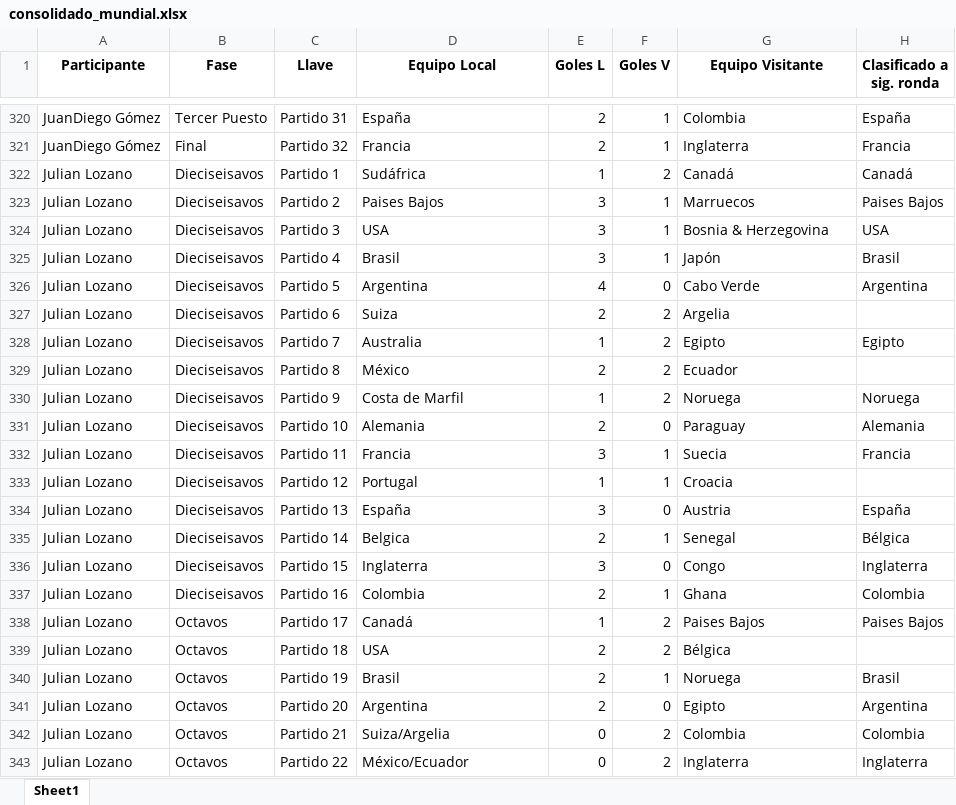
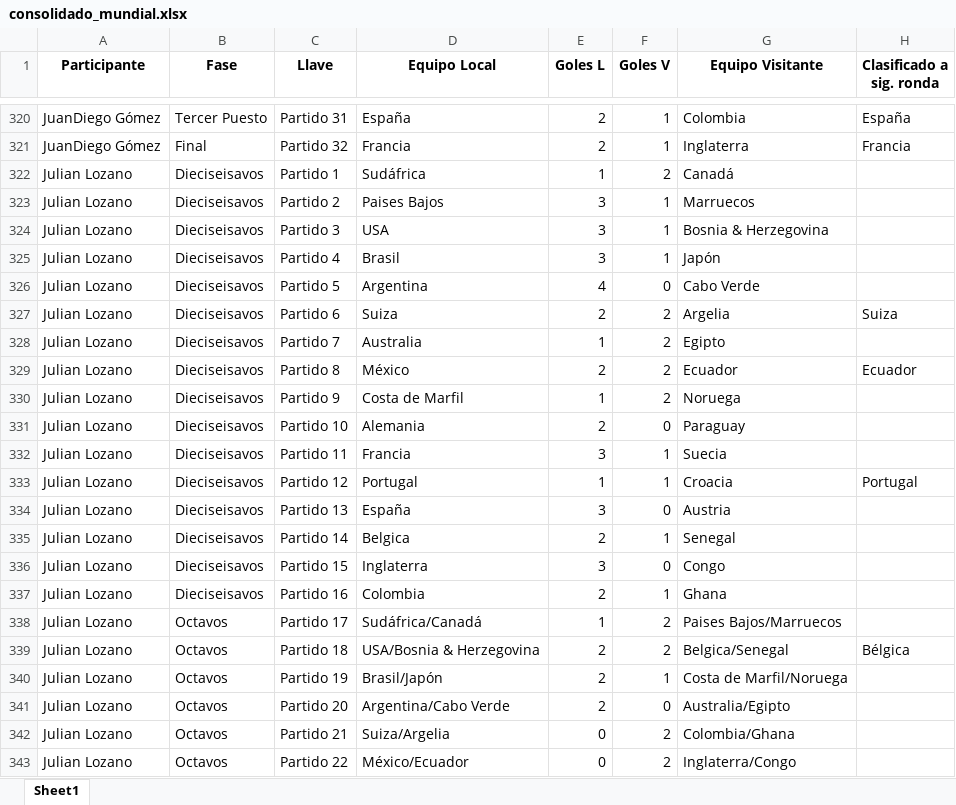
Before and after one commit to sdcastanedac/Polla_FM, an Excel workbook: consolidado_mundial.xlsx, sheet Sheet1, drawn as a sheet; only a part is shown, gaps mark what is left out; values as stored, in another font and other column widths than the file's, no borders; the diff covers the shown part only; the diff names each change by its address in the sheet, - before the commit and + after, or states it on an @@ line.

```diff
--- a/consolidado_mundial.xlsx (sheet Sheet1)
+++ b/consolidado_mundial.xlsx (sheet Sheet1)
-H322 (Clasificado a sig. ronda): Canadá
+H322 (Clasificado a sig. ronda): (empty)
-H323 (Clasificado a sig. ronda): Paises Bajos
+H323 (Clasificado a sig. ronda): (empty)
-H324 (Clasificado a sig. ronda): USA
+H324 (Clasificado a sig. ronda): (empty)
-H325 (Clasificado a sig. ronda): Brasil
+H325 (Clasificado a sig. ronda): (empty)
-H326 (Clasificado a sig. ronda): Argentina
+H326 (Clasificado a sig. ronda): (empty)
-H327 (Clasificado a sig. ronda): (empty)
+H327 (Clasificado a sig. ronda): Suiza
-H328 (Clasificado a sig. ronda): Egipto
+H328 (Clasificado a sig. ronda): (empty)
-H329 (Clasificado a sig. ronda): (empty)
+H329 (Clasificado a sig. ronda): Ecuador
-H330 (Clasificado a sig. ronda): Noruega
+H330 (Clasificado a sig. ronda): (empty)
-H331 (Clasificado a sig. ronda): Alemania
+H331 (Clasificado a sig. ronda): (empty)
-H332 (Clasificado a sig. ronda): Francia
+H332 (Clasificado a sig. ronda): (empty)
-H333 (Clasificado a sig. ronda): (empty)
+H333 (Clasificado a sig. ronda): Portugal
-H334 (Clasificado a sig. ronda): España
+H334 (Clasificado a sig. ronda): (empty)
-H335 (Clasificado a sig. ronda): Bélgica
+H335 (Clasificado a sig. ronda): (empty)
-H336 (Clasificado a sig. ronda): Inglaterra
+H336 (Clasificado a sig. ronda): (empty)
-H337 (Clasificado a sig. ronda): Colombia
+H337 (Clasificado a sig. ronda): (empty)
-D338 (Equipo Local): Canadá
+D338 (Equipo Local): Sudáfrica/Canadá
-G338 (Equipo Visitante): Paises Bajos
+G338 (Equipo Visitante): Paises Bajos/Marruecos
-H338 (Clasificado a sig. ronda): Paises Bajos
+H338 (Clasificado a sig. ronda): (empty)
-D339 (Equipo Local): USA
+D339 (Equipo Local): USA/Bosnia & Herzegovina
-G339 (Equipo Visitante): Bélgica
+G339 (Equipo Visitante): Belgica/Senegal
-H339 (Clasificado a sig. ronda): (empty)
+H339 (Clasificado a sig. ronda): Bélgica
-D340 (Equipo Local): Brasil
+D340 (Equipo Local): Brasil/Japón
-G340 (Equipo Visitante): Noruega
+G340 (Equipo Visitante): Costa de Marfil/Noruega
-H340 (Clasificado a sig. ronda): Brasil
+H340 (Clasificado a sig. ronda): (empty)
-D341 (Equipo Local): Argentina
+D341 (Equipo Local): Argentina/Cabo Verde
-G341 (Equipo Visitante): Egipto
+G341 (Equipo Visitante): Australia/Egipto
-H341 (Clasificado a sig. ronda): Argentina
+H341 (Clasificado a sig. ronda): (empty)
-G342 (Equipo Visitante): Colombia
+G342 (Equipo Visitante): Colombia/Ghana
-H342 (Clasificado a sig. ronda): Colombia
+H342 (Clasificado a sig. ronda): (empty)
-G343 (Equipo Visitante): Inglaterra
+G343 (Equipo Visitante): Inglaterra/Congo
-H343 (Clasificado a sig. ronda): Inglaterra
+H343 (Clasificado a sig. ronda): (empty)
```
Also changed, not shown: 99 edited cells elsewhere in this sheet.
